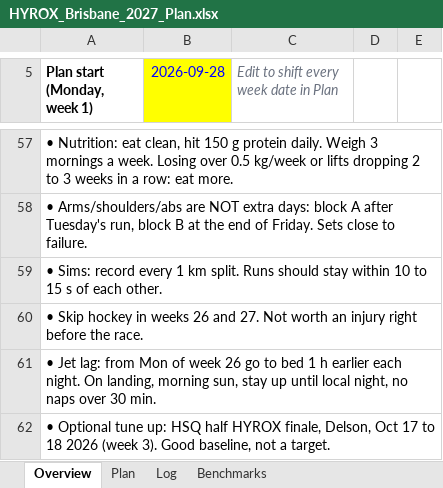
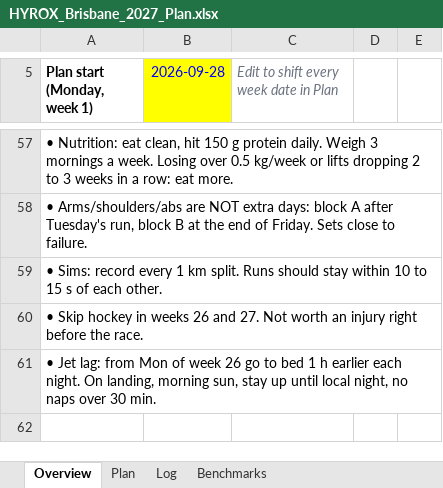
Before and after one commit to dreamystacks/hyrox, an Excel workbook: plan/HYROX_Brisbane_2027_Plan.xlsx, sheet Overview, drawn as a sheet; only a part is shown, gaps mark what is left out; values as stored, in another font and other column widths than the file's, no borders; the diff names each change by its address in the sheet, - before the commit and + after, or states it on an @@ line.

```diff
--- a/plan/HYROX_Brisbane_2027_Plan.xlsx (sheet Overview)
+++ b/plan/HYROX_Brisbane_2027_Plan.xlsx (sheet Overview)
-row 62: • Optional tune up: HSQ half HYROX finale, Delson, Oct 17 to 18 2026 (week 3). Good baseline, not a target.
```
Also changed, not shown: sheet Plan, 4 other files.
